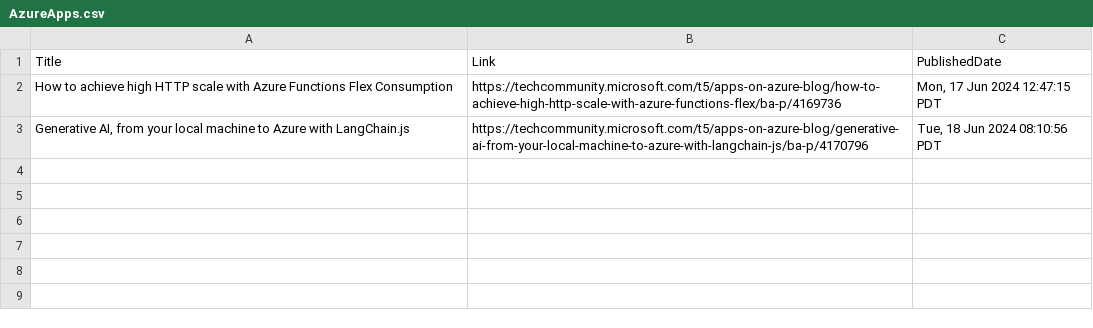
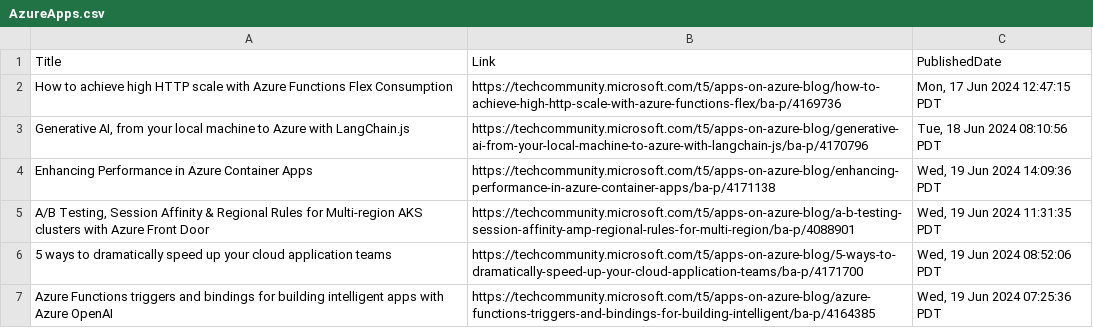
Before and after one commit to wilfriedwoivre/feedly, a CSV file: items/AzureApps.csv, drawn as a sheet.

Commit message:
Read RSS items

```diff
--- a/items/AzureApps.csv
+++ b/items/AzureApps.csv
@@ -3 +3,5 @@ How to achieve high HTTP scale with Azure Functions Flex Consumption,https://tec
 "Generative AI, from your local machine to Azure with LangChain.js",https://techcommunity.microsoft.com/t5/apps-on-azure-blog/generative-ai-from-your-local-machine-to-azure-with-langchain-js/ba-p/4170796,"Tue, 18 Jun 2024 08:10:56 PDT"
+Enhancing Performance in Azure Container Apps,https://techcommunity.microsoft.com/t5/apps-on-azure-blog/enhancing-performance-in-azure-container-apps/ba-p/4171138,"Wed, 19 Jun 2024 14:09:36 PDT"
+"A/B Testing, Session Affinity & Regional Rules for Multi-region AKS clusters with Azure Front Door",https://techcommunity.microsoft.com/t5/apps-on-azure-blog/a-b-testing-session-affinity-amp-regional-rules-for-multi-region/ba-p/4088901,"Wed, 19 Jun 2024 11:31:35 PDT"
+5 ways to dramatically speed up your cloud application teams,https://techcommunity.microsoft.com/t5/apps-on-azure-blog/5-ways-to-dramatically-speed-up-your-cloud-application-teams/ba-p/4171700,"Wed, 19 Jun 2024 08:52:06 PDT"
+Azure Functions triggers and bindings for building intelligent apps with Azure OpenAI,https://techcommunity.microsoft.com/t5/apps-on-azure-blog/azure-functions-triggers-and-bindings-for-building-intelligent/ba-p/4164385,"Wed, 19 Jun 2024 07:25:36 PDT"
```
